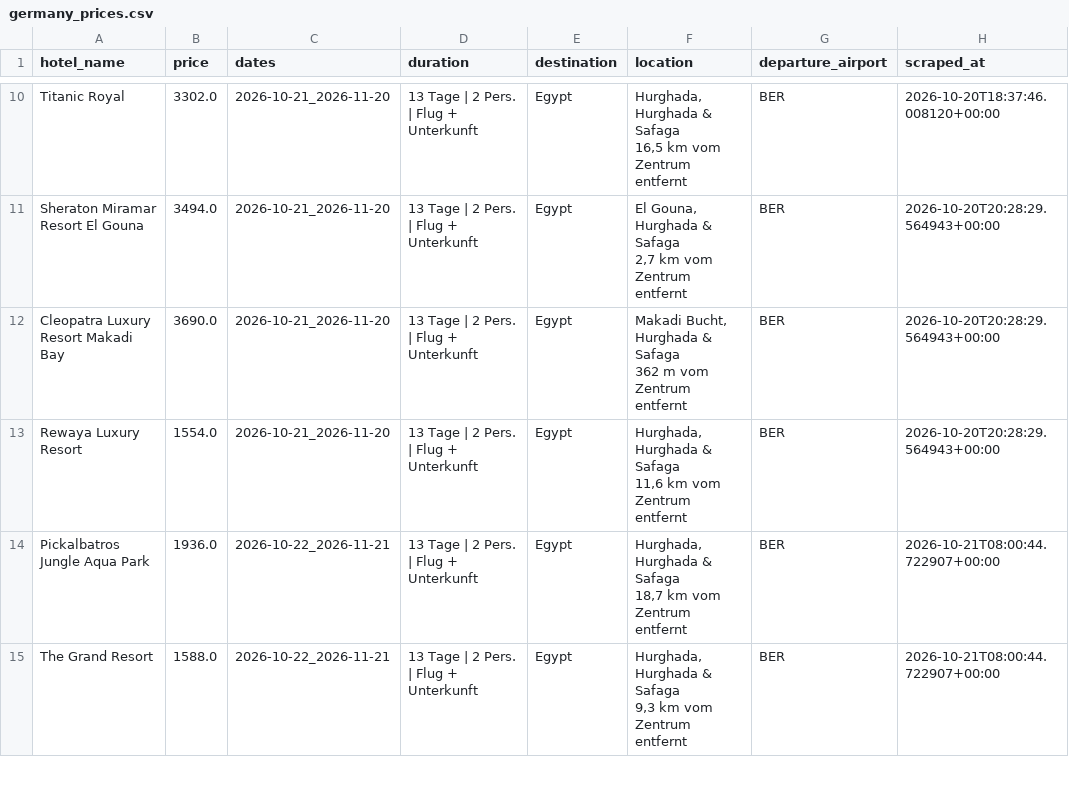
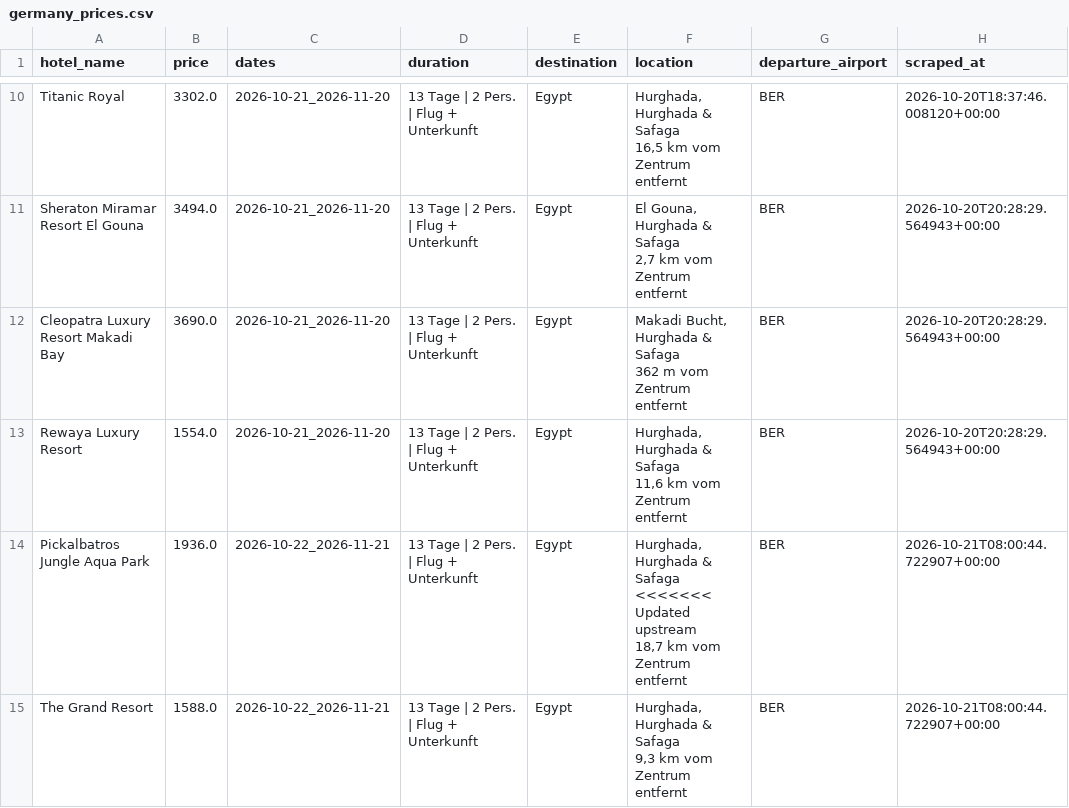
Before and after one commit to Jancker2a/travel-monitoring, a CSV file: data/filters/filter_13_16_days/germany_prices.csv, drawn as a sheet; only a part is shown, gaps mark what is left out; ↵ is a line break in a cell; the diff covers the shown part only; the diff names each change by its address in the sheet, - before the commit and + after, or states it on an @@ line.

```diff
--- a/data/filters/filter_13_16_days/germany_prices.csv
+++ b/data/filters/filter_13_16_days/germany_prices.csv
-F14 (location): …& Safaga ↵ 18,7 km…
+F14 (location): …& Safaga ↵ <<<<<<< Updated upstream ↵ 18,7 km…
```
Also changed, not shown: 12 added rows and 4 edited cells elsewhere in this file, data/filters/filter_7_10_days/germany_prices.csv, data/filters/filter_egypt_ny_dec24_2026_7_10_days/germany_prices.csv, 27 other files.
